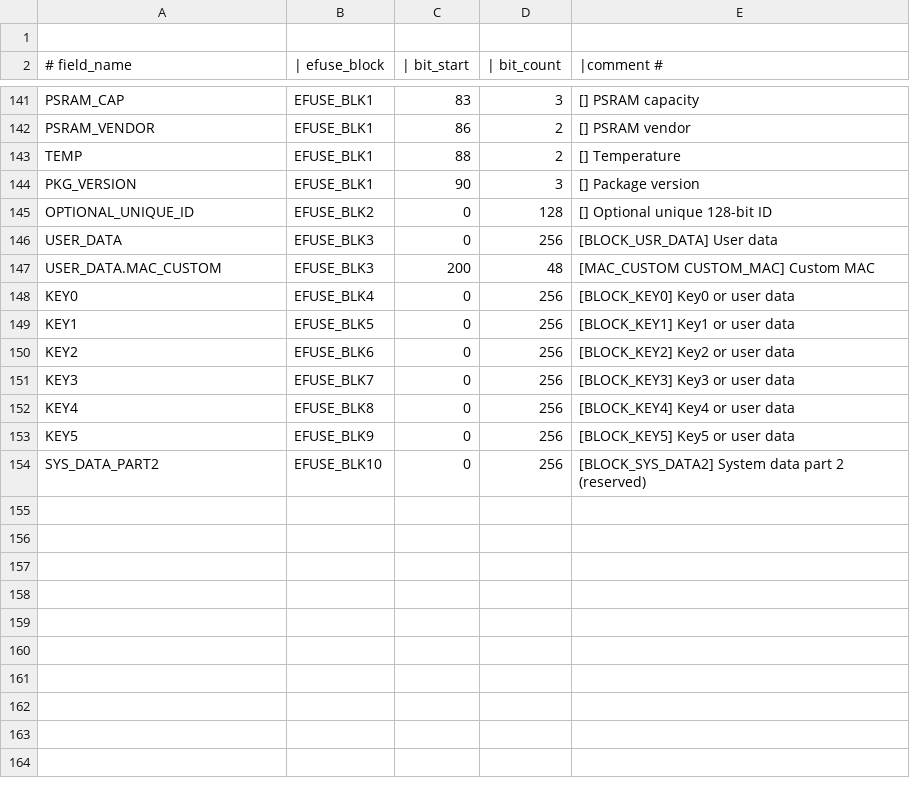
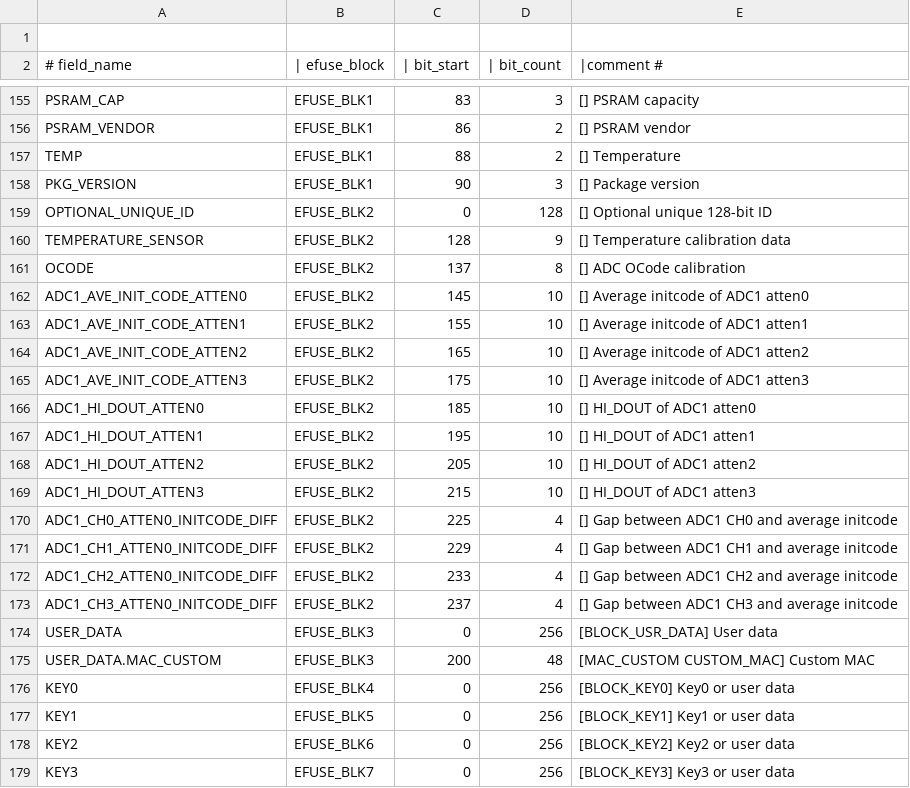
Before and after one commit to fdcavalcanti/esp-hal-3rdparty, a CSV file: components/efuse/esp32c61/esp_efuse_table.csv, drawn as a sheet; only a part is shown, gaps mark what is left out; the shorter side is filled out with more unchanged rows; the diff covers the shown part only; the diff names each change by its address in the sheet, - before the commit and + after, or states it on an @@ line.

Commit message:
feat(efuse): Adds efuse ADC calib data for ESP32-C61

```diff
--- a/components/efuse/esp32c61/esp_efuse_table.csv
+++ b/components/efuse/esp32c61/esp_efuse_table.csv
+row 160: TEMPERATURE_SENSOR | EFUSE_BLK2 | 128 | 9 | [] Temperature calibration data
+row 161: OCODE | EFUSE_BLK2 | 137 | 8 | [] ADC OCode calibration
+row 162: ADC1_AVE_INIT_CODE_ATTEN0 | EFUSE_BLK2 | 145 | 10 | [] Average initcode of ADC1 atten0
+row 163: ADC1_AVE_INIT_CODE_ATTEN1 | EFUSE_BLK2 | 155 | 10 | [] Average initcode of ADC1 atten1
+row 164: ADC1_AVE_INIT_CODE_ATTEN2 | EFUSE_BLK2 | 165 | 10 | [] Average initcode of ADC1 atten2
+row 165: ADC1_AVE_INIT_CODE_ATTEN3 | EFUSE_BLK2 | 175 | 10 | [] Average initcode of ADC1 atten3
+row 166: ADC1_HI_DOUT_ATTEN0 | EFUSE_BLK2 | 185 | 10 | [] HI_DOUT of ADC1 atten0
+row 167: ADC1_HI_DOUT_ATTEN1 | EFUSE_BLK2 | 195 | 10 | [] HI_DOUT of ADC1 atten1
+row 168: ADC1_HI_DOUT_ATTEN2 | EFUSE_BLK2 | 205 | 10 | [] HI_DOUT of ADC1 atten2
+row 169: ADC1_HI_DOUT_ATTEN3 | EFUSE_BLK2 | 215 | 10 | [] HI_DOUT of ADC1 atten3
+row 170: ADC1_CH0_ATTEN0_INITCODE_DIFF | EFUSE_BLK2 | 225 | 4 | [] Gap between ADC1 CH0 and average initcode
+row 171: ADC1_CH1_ATTEN0_INITCODE_DIFF | EFUSE_BLK2 | 229 | 4 | [] Gap between ADC1 CH1 and average initcode
+row 172: ADC1_CH2_ATTEN0_INITCODE_DIFF | EFUSE_BLK2 | 233 | 4 | [] Gap between ADC1 CH2 and average initcode
+row 173: ADC1_CH3_ATTEN0_INITCODE_DIFF | EFUSE_BLK2 | 237 | 4 | [] Gap between ADC1 CH3 and average initcode
```
Also changed, not shown: 14 added rows and 1 edited cell elsewhere in this file, 4 other files.
